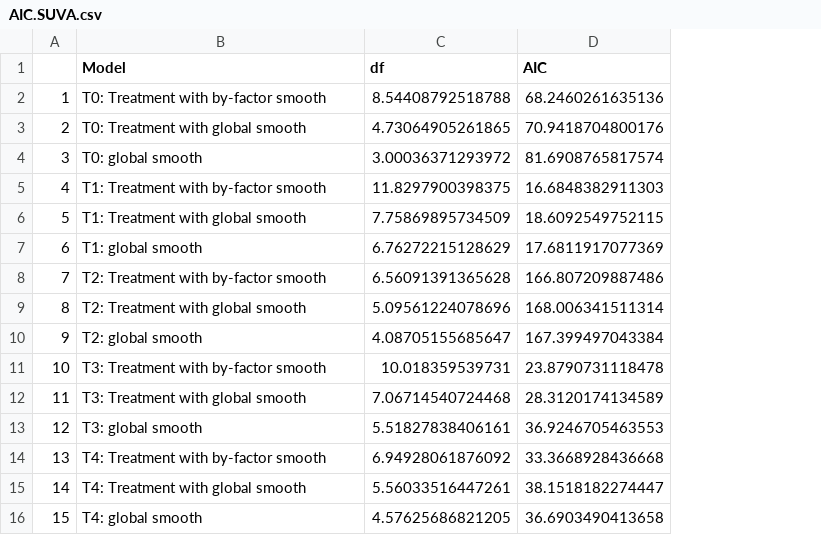
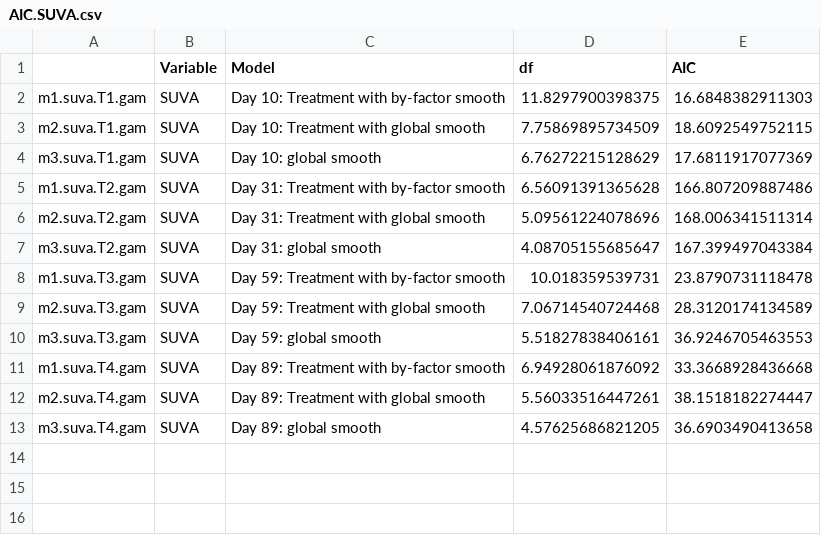
Before and after one commit to cbwall/Pyromania, a CSV file: output/AIC models/AIC.SUVA.csv, drawn as a sheet; removed rows and columns are numbered as before the commit, all else as after; the diff names each change by its address in the sheet, - before the commit and + after, or states it on an @@ line.

```diff
--- a/output/AIC models/AIC.SUVA.csv
+++ b/output/AIC models/AIC.SUVA.csv
-column A, rows 5-16: 4 | 5 | 6 | 7 | 8 | 9 | 10 | 11 | 12 | 13 | 14 | 15
+column A, rows 2-13: m1.suva.T1.gam | m2.suva.T1.gam | m3.suva.T1.gam | m1.suva.T2.gam | m2.suva.T2.gam | m3.suva.T2.gam | m1.suva.T3.gam | m2.suva.T3.gam | m3.suva.T3.gam | m1.suva.T4.gam | m2.suva.T4.gam | m3.suva.T4.gam
+column B (Variable), rows 2-13: all SUVA
-row 2: 1 | T0: Treatment with by-factor smooth | 8.54408792518788 | 68.2460261635136
-row 3: 2 | T0: Treatment with global smooth | 4.73064905261865 | 70.9418704800176
-row 4: 3 | T0: global smooth | 3.00036371293972 | 81.6908765817574
-C2 (Model): T1: Treatment with by-factor smooth
+C2 (Model): Day 10: Treatment with by-factor smooth
-C3 (Model): T1: Treatment with global smooth
+C3 (Model): Day 10: Treatment with global smooth
-C4 (Model): T1: global smooth
+C4 (Model): Day 10: global smooth
-C5 (Model): T2: Treatment with by-factor smooth
+C5 (Model): Day 31: Treatment with by-factor smooth
-C6 (Model): T2: Treatment with global smooth
+C6 (Model): Day 31: Treatment with global smooth
-C7 (Model): T2: global smooth
+C7 (Model): Day 31: global smooth
-C8 (Model): T3: Treatment with by-factor smooth
+C8 (Model): Day 59: Treatment with by-factor smooth
-C9 (Model): T3: Treatment with global smooth
+C9 (Model): Day 59: Treatment with global smooth
-C10 (Model): T3: global smooth
+C10 (Model): Day 59: global smooth
-C11 (Model): T4: Treatment with by-factor smooth
+C11 (Model): Day 89: Treatment with by-factor smooth
-C12 (Model): T4: Treatment with global smooth
+C12 (Model): Day 89: Treatment with global smooth
-C13 (Model): T4: global smooth
+C13 (Model): Day 89: global smooth
```
Also changed, not shown: output/AIC models/AIC.DOC.csv, output/AIC models/AIC.fr.csv, 16 other files.
